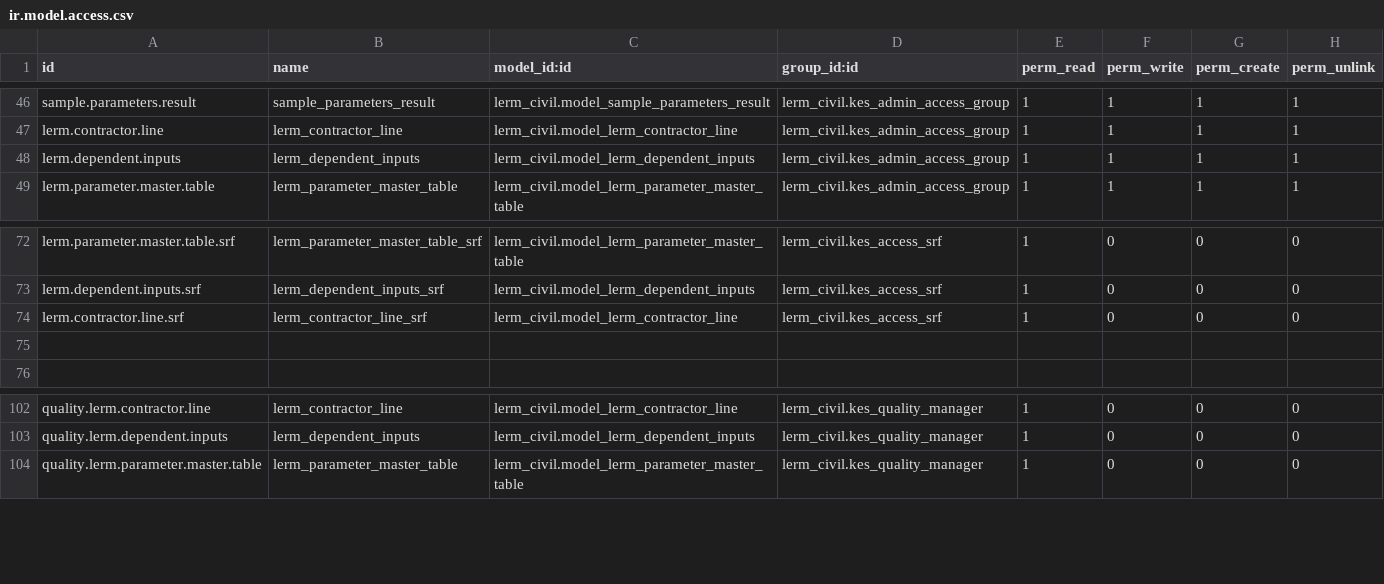
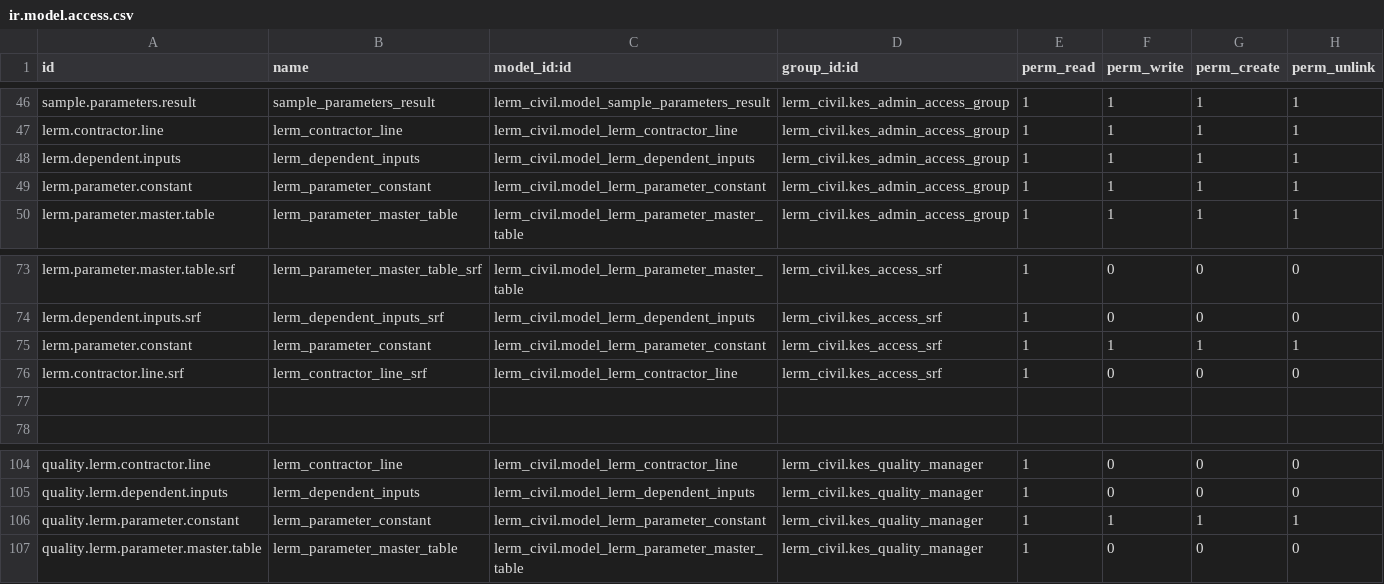
Before and after one commit to Usman-Shaikhnag/lerm_civil_products, a CSV file: lerm_civil/security/ir.model.access.csv, drawn as a sheet; only a part is shown, gaps mark what is left out; the diff names each change by its address in the sheet, - before the commit and + after, or states it on an @@ line.

```diff
--- a/lerm_civil/security/ir.model.access.csv
+++ b/lerm_civil/security/ir.model.access.csv
+row 49: lerm.parameter.constant | lerm_parameter_constant | lerm_civil.model_lerm_parameter_constant | lerm_civil.kes_admin_access_group | 1 | 1 | 1 | 1
+row 75: lerm.parameter.constant | lerm_parameter_constant | lerm_civil.model_lerm_parameter_constant | lerm_civil.kes_access_srf | 1 | 1 | 1 | 1
+row 106: quality.lerm.parameter.constant | lerm_parameter_constant | lerm_civil.model_lerm_parameter_constant | lerm_civil.kes_quality_manager | 1 | 1 | 1 | 1
```
Also changed, not shown: 16 other files.
